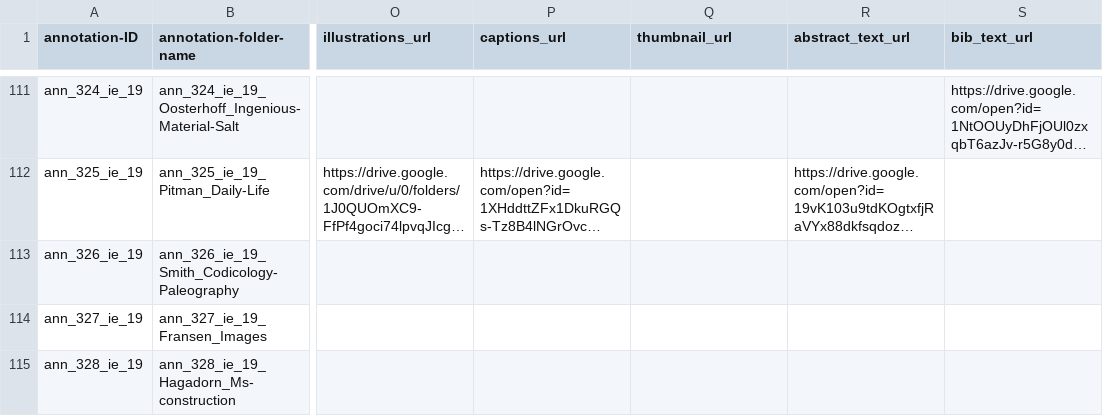
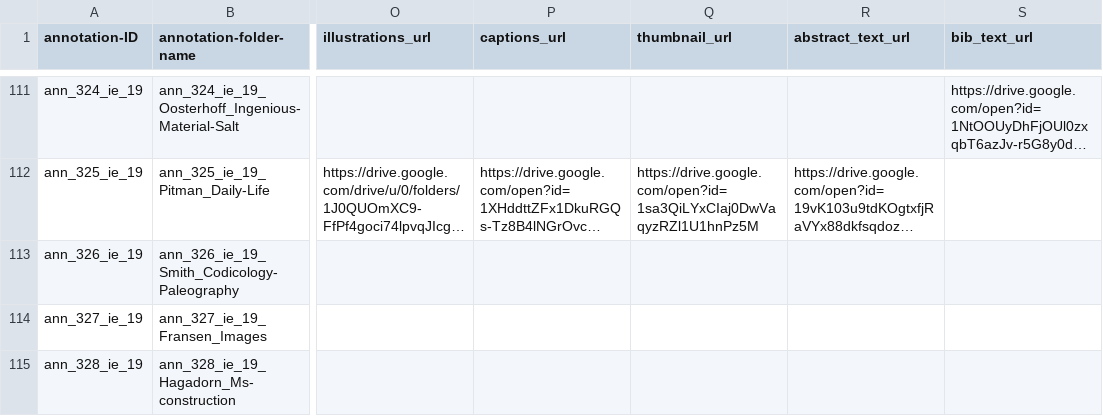
Before and after one commit to cu-mkp/m-k-manuscript-data, a CSV file: metadata/annotation-metadata.csv, drawn as a sheet; only a part is shown, gaps mark what is left out; long unchanged cells end in …; the diff covers the shown part only; the diff names each change by its address in the sheet, - before the commit and + after, or states it on an @@ line.

```diff
--- a/metadata/annotation-metadata.csv
+++ b/metadata/annotation-metadata.csv
-Q112 (thumbnail_url): (empty)
+Q112 (thumbnail_url): https://drive.google.com/open?id=1sa3QiLYxCIaj0DwVaqyzRZl1U1hnPz5M
```
Also changed, not shown: 1 added row and 39 edited cells elsewhere in this file.
